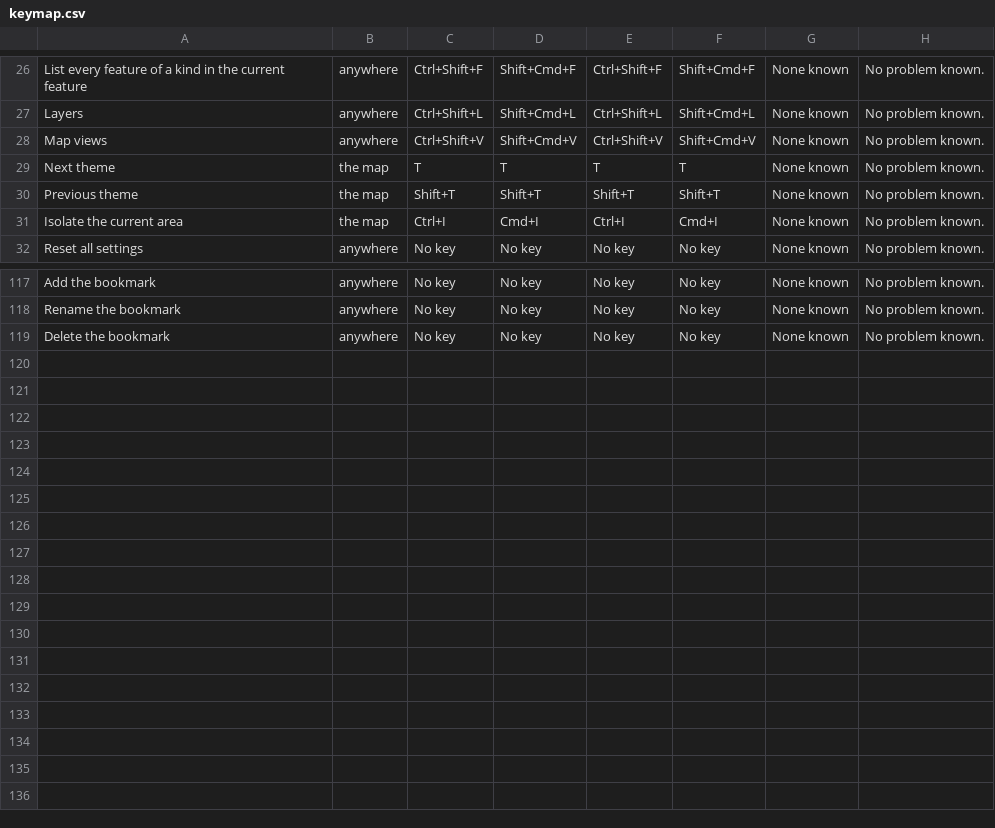
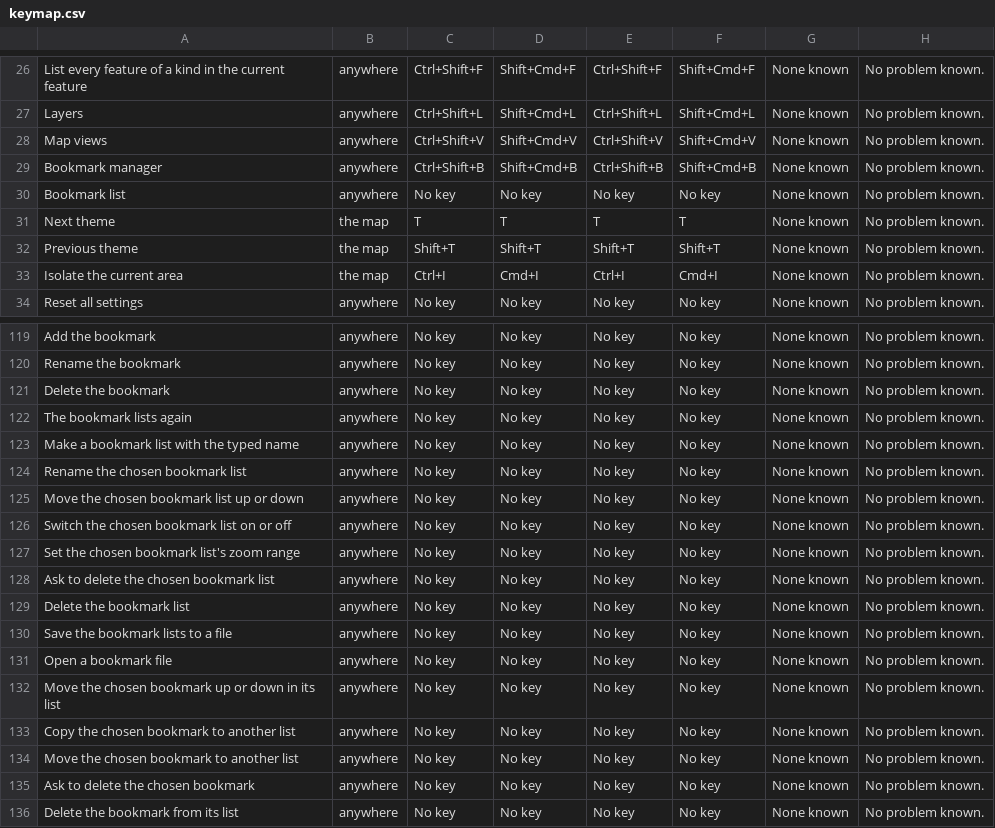
Before and after one commit to Chessel85/TobyMap, a CSV file: docs/design/keymap.csv, drawn as a sheet; only a part is shown, gaps mark what is left out.

```diff
--- a/docs/design/keymap.csv
+++ b/docs/design/keymap.csv
@@ -28,2 +28,4 @@ Layers,anywhere,Ctrl+Shift+L,Shift+Cmd+L,Ctrl+Shift+L,Shift+Cmd+L,None known,No
 Map views,anywhere,Ctrl+Shift+V,Shift+Cmd+V,Ctrl+Shift+V,Shift+Cmd+V,None known,No problem known.
+Bookmark manager,anywhere,Ctrl+Shift+B,Shift+Cmd+B,Ctrl+Shift+B,Shift+Cmd+B,None known,No problem known.
+Bookmark list,anywhere,No key,No key,No key,No key,None known,No problem known.
 Next theme,the map,T,T,T,T,None known,No problem known.
@@ -119 +121,16 @@ Rename the bookmark,anywhere,No key,No key,No key,No key,None known,No problem k
 Delete the bookmark,anywhere,No key,No key,No key,No key,None known,No problem known.
+The bookmark lists again,anywhere,No key,No key,No key,No key,None known,No problem known.
+Make a bookmark list with the typed name,anywhere,No key,No key,No key,No key,None known,No problem known.
+Rename the chosen bookmark list,anywhere,No key,No key,No key,No key,None known,No problem known.
+Move the chosen bookmark list up or down,anywhere,No key,No key,No key,No key,None known,No problem known.
+Switch the chosen bookmark list on or off,anywhere,No key,No key,No key,No key,None known,No problem known.
+Set the chosen bookmark list's zoom range,anywhere,No key,No key,No key,No key,None known,No problem known.
+Ask to delete the chosen bookmark list,anywhere,No key,No key,No key,No key,None known,No problem known.
+Delete the bookmark list,anywhere,No key,No key,No key,No key,None known,No problem known.
+Save the bookmark lists to a file,anywhere,No key,No key,No key,No key,None known,No problem known.
+Open a bookmark file,anywhere,No key,No key,No key,No key,None known,No problem known.
+Move the chosen bookmark up or down in its list,anywhere,No key,No key,No key,No key,None known,No problem known.
+Copy the chosen bookmark to another list,anywhere,No key,No key,No key,No key,None known,No problem known.
+Move the chosen bookmark to another list,anywhere,No key,No key,No key,No key,None known,No problem known.
+Ask to delete the chosen bookmark,anywhere,No key,No key,No key,No key,None known,No problem known.
+Delete the bookmark from its list,anywhere,No key,No key,No key,No key,None known,No problem known.
```
Also changed, not shown: 15 other files.
